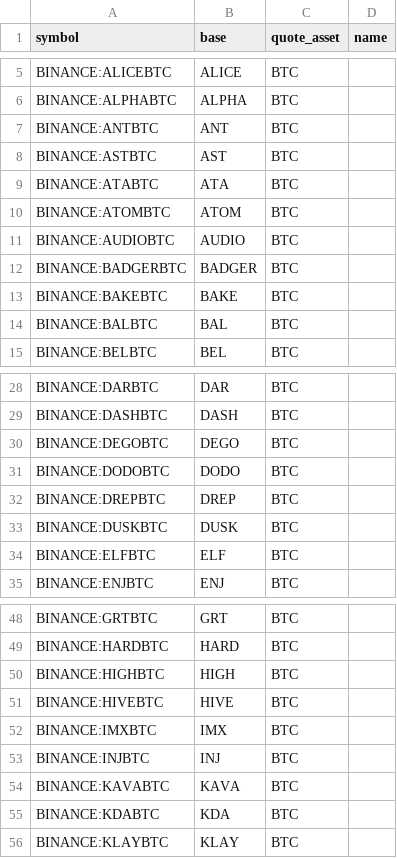
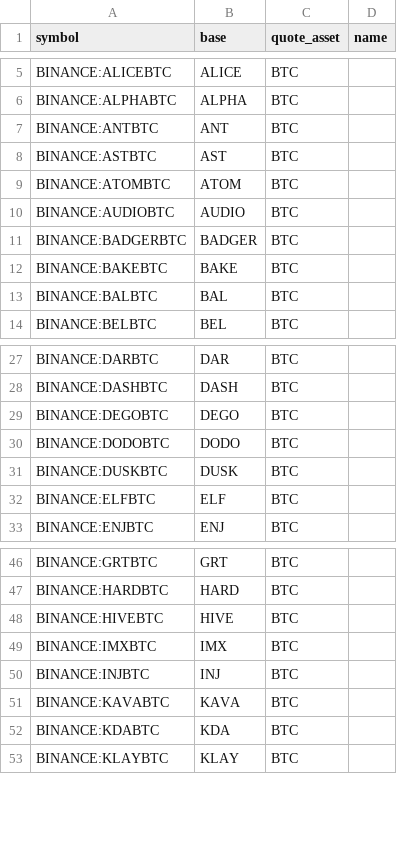
Before and after one commit to avatar-lavventura/trade_bot, a CSV file: tradingview-alerts/pairs_btc.csv, drawn as a sheet; only a part is shown, gaps mark what is left out.

```diff
--- a/tradingview-alerts/pairs_btc.csv
+++ b/tradingview-alerts/pairs_btc.csv
@@ -8,3 +8,2 @@ BINANCE:ANTBTC,ANT,BTC,
 BINANCE:ASTBTC,AST,BTC,
-BINANCE:ATABTC,ATA,BTC,
 BINANCE:ATOMBTC,ATOM,BTC,
@@ -31,3 +30,2 @@ BINANCE:DEGOBTC,DEGO,BTC,
 BINANCE:DODOBTC,DODO,BTC,
-BINANCE:DREPBTC,DREP,BTC,
 BINANCE:DUSKBTC,DUSK,BTC,
@@ -49,3 +47,2 @@ BINANCE:GRTBTC,GRT,BTC,
 BINANCE:HARDBTC,HARD,BTC,
-BINANCE:HIGHBTC,HIGH,BTC,
 BINANCE:HIVEBTC,HIVE,BTC,
```
Also changed, not shown: tradingview-alerts/pairs_busd.csv, tradingview-alerts/pairs_usdt.csv, 21 other files.
